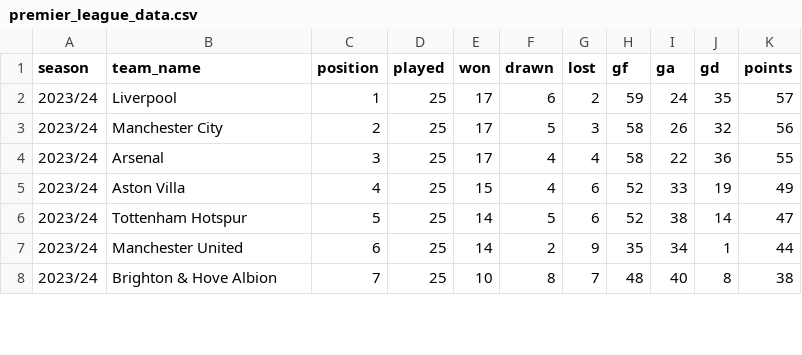
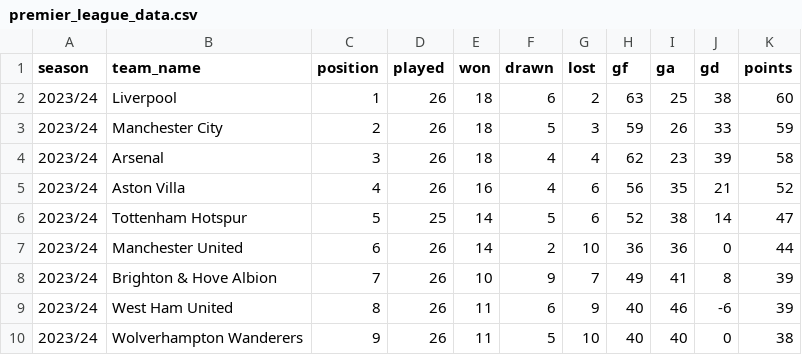
Before and after one commit to thisisgurpal/Premier-League-Analytics, a CSV file: 1. Webscraping & Data Collection (Python)/raw_data/csv/premier_league_data.csv, drawn as a sheet; only a part is shown; the diff covers the shown part only.

```diff
--- a/1. Webscraping & Data Collection (Python)/raw_data/csv/premier_league_data.csv
+++ b/1. Webscraping & Data Collection (Python)/raw_data/csv/premier_league_data.csv
@@ -1,8 +1,10 @@
 season,team_name,position,played,won,drawn,lost,gf,ga,gd,points
-2023/24,Liverpool,1,25,17,6,2,59,24,35,57
-2023/24,Manchester City,2,25,17,5,3,58,26,32,56
-2023/24,Arsenal,3,25,17,4,4,58,22,36,55
-2023/24,Aston Villa,4,25,15,4,6,52,33,19,49
+2023/24,Liverpool,1,26,18,6,2,63,25,38,60
+2023/24,Manchester City,2,26,18,5,3,59,26,33,59
+2023/24,Arsenal,3,26,18,4,4,62,23,39,58
+2023/24,Aston Villa,4,26,16,4,6,56,35,21,52
 2023/24,Tottenham Hotspur,5,25,14,5,6,52,38,14,47
-2023/24,Manchester United,6,25,14,2,9,35,34,1,44
-2023/24,Brighton & Hove Albion,7,25,10,8,7,48,40,8,38
+2023/24,Manchester United,6,26,14,2,10,36,36,0,44
+2023/24,Brighton & Hove Albion,7,26,10,9,7,49,41,8,39
+2023/24,West Ham United,8,26,11,6,9,40,46,-6,39
+2023/24,Wolverhampton Wanderers,9,26,11,5,10,40,40,0,38
```
Also changed, not shown: 1 added row, 3 removed rows and 50 edited cells elsewhere in this file, 10 other files.
